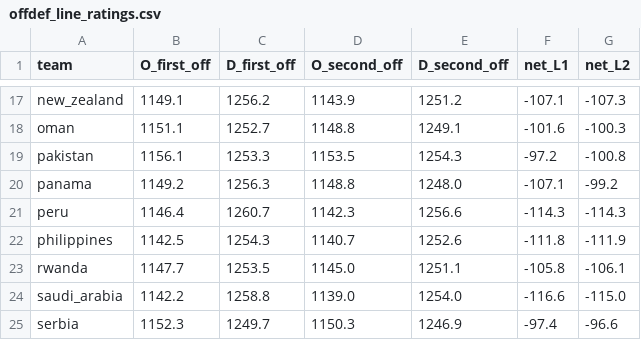
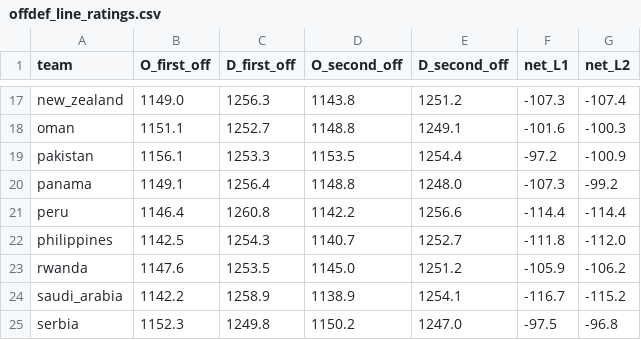
Before and after one commit to smiles0527/CSVy, a CSV file: python/output/predictions/baseline_elo/sweep/offdef_line_ratings.csv, drawn as a sheet; only a part is shown, gaps mark what is left out; the diff covers the shown part only; the diff names each change by its address in the sheet, - before the commit and + after, or states it on an @@ line.

```diff
--- a/python/output/predictions/baseline_elo/sweep/offdef_line_ratings.csv
+++ b/python/output/predictions/baseline_elo/sweep/offdef_line_ratings.csv
-B17 (O_first_off): 1149.1
+B17 (O_first_off): 1149.0
-C17 (D_first_off): 1256.2
+C17 (D_first_off): 1256.3
-D17 (O_second_off): 1143.9
+D17 (O_second_off): 1143.8
-F17 (net_L1): -107.1
+F17 (net_L1): -107.3
-G17 (net_L2): -107.3
+G17 (net_L2): -107.4
-E19 (D_second_off): 1254.3
+E19 (D_second_off): 1254.4
-G19 (net_L2): -100.8
+G19 (net_L2): -100.9
-B20 (O_first_off): 1149.2
+B20 (O_first_off): 1149.1
-C20 (D_first_off): 1256.3
+C20 (D_first_off): 1256.4
-F20 (net_L1): -107.1
+F20 (net_L1): -107.3
-C21 (D_first_off): 1260.7
+C21 (D_first_off): 1260.8
-D21 (O_second_off): 1142.3
+D21 (O_second_off): 1142.2
-F21 (net_L1): -114.3
+F21 (net_L1): -114.4
-G21 (net_L2): -114.3
+G21 (net_L2): -114.4
-E22 (D_second_off): 1252.6
+E22 (D_second_off): 1252.7
-G22 (net_L2): -111.9
+G22 (net_L2): -112.0
-B23 (O_first_off): 1147.7
+B23 (O_first_off): 1147.6
-E23 (D_second_off): 1251.1
+E23 (D_second_off): 1251.2
-F23 (net_L1): -105.8
+F23 (net_L1): -105.9
-G23 (net_L2): -106.1
+G23 (net_L2): -106.2
-C24 (D_first_off): 1258.8
+C24 (D_first_off): 1258.9
-D24 (O_second_off): 1139.0
+D24 (O_second_off): 1138.9
-E24 (D_second_off): 1254.0
+E24 (D_second_off): 1254.1
-F24 (net_L1): -116.6
+F24 (net_L1): -116.7
-G24 (net_L2): -115.0
+G24 (net_L2): -115.2
-C25 (D_first_off): 1249.7
+C25 (D_first_off): 1249.8
-D25 (O_second_off): 1150.3
+D25 (O_second_off): 1150.2
-E25 (D_second_off): 1246.9
+E25 (D_second_off): 1247.0
-F25 (net_L1): -97.4
+F25 (net_L1): -97.5
-G25 (net_L2): -96.6
+G25 (net_L2): -96.8
```
Also changed, not shown: 45 edited cells elsewhere in this file, python/output/predictions/baseline_elo/sweep/round1_predictions.csv, 18 other files.
